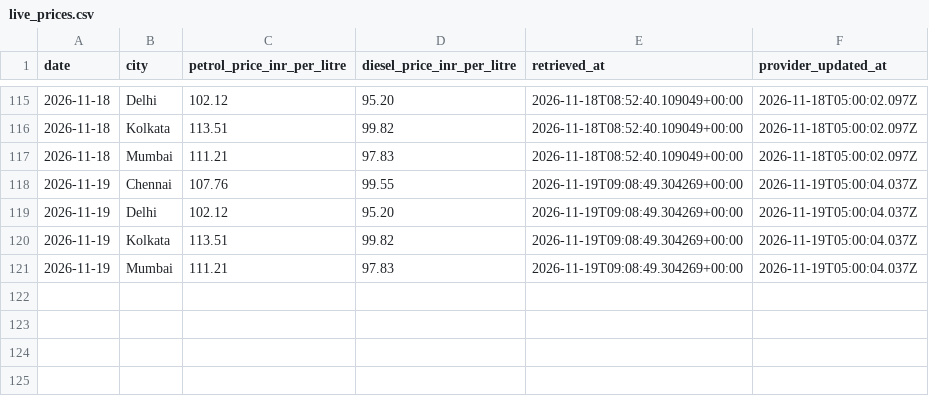
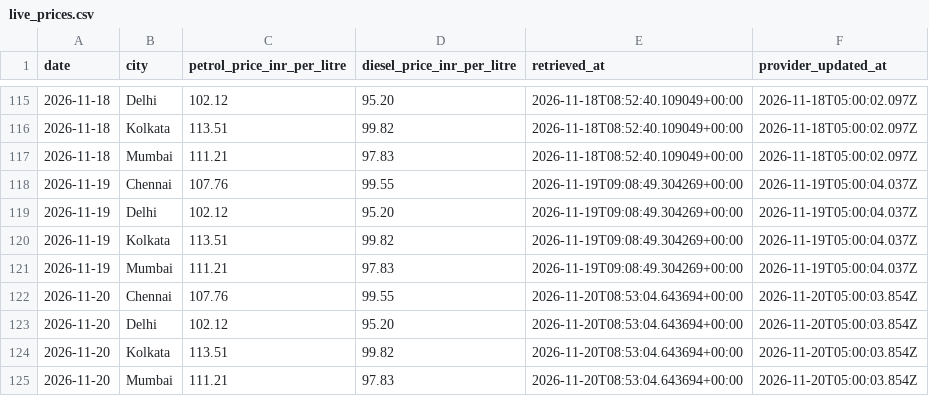
Before and after one commit to SanthoshEasuwar/fuel-price-prediction-sys, a CSV file: Data/live_prices.csv, drawn as a sheet; only a part is shown, gaps mark what is left out; the diff names each change by its address in the sheet, - before the commit and + after, or states it on an @@ line.

```diff
--- a/Data/live_prices.csv
+++ b/Data/live_prices.csv
+row 122: 2026-11-20 | Chennai | 107.76 | 99.55 | 2026-11-20T08:53:04.643694+00:00 | 2026-11-20T05:00:03.854Z
+row 123: 2026-11-20 | Delhi | 102.12 | 95.20 | 2026-11-20T08:53:04.643694+00:00 | 2026-11-20T05:00:03.854Z
+row 124: 2026-11-20 | Kolkata | 113.51 | 99.82 | 2026-11-20T08:53:04.643694+00:00 | 2026-11-20T05:00:03.854Z
+row 125: 2026-11-20 | Mumbai | 111.21 | 97.83 | 2026-11-20T08:53:04.643694+00:00 | 2026-11-20T05:00:03.854Z
```
Also changed, not shown: Data/daily_forecasts.csv.
